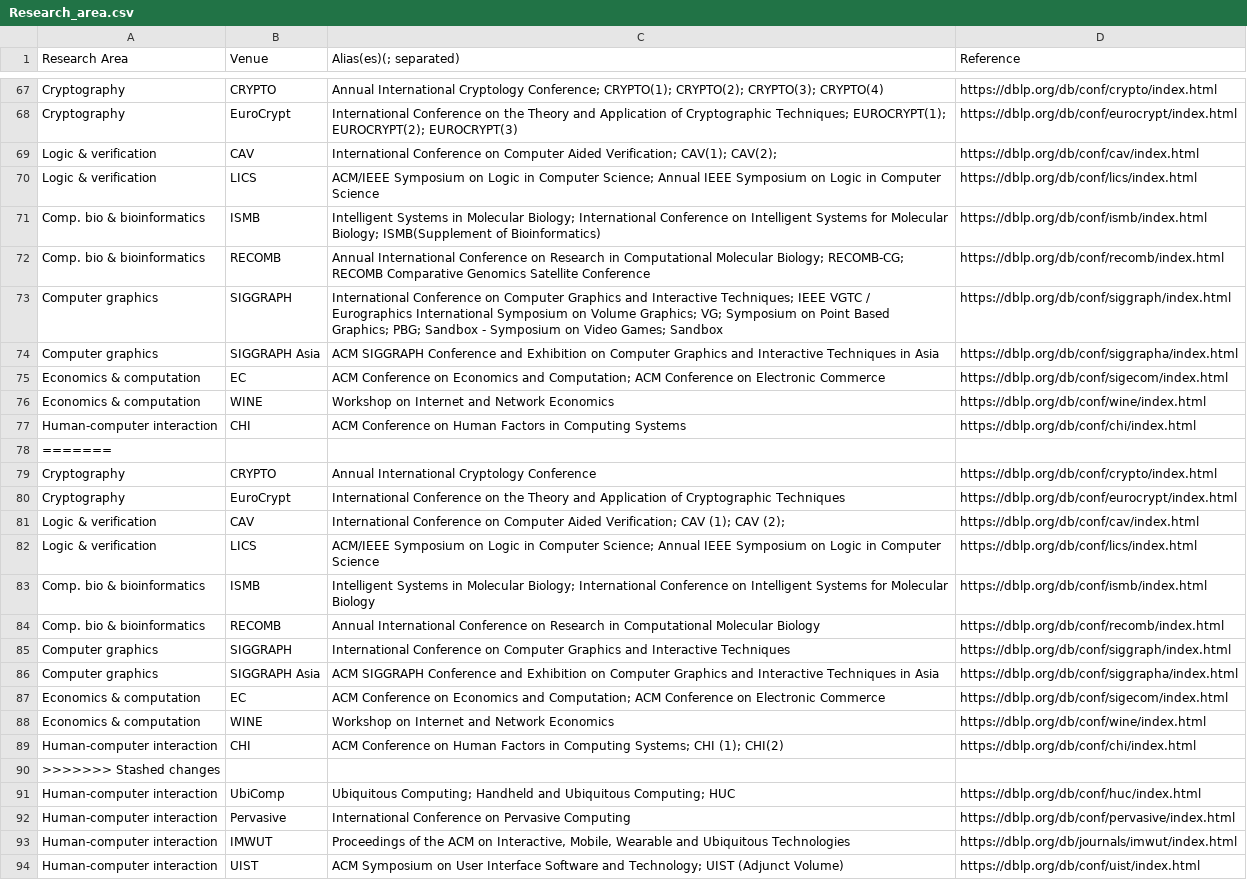
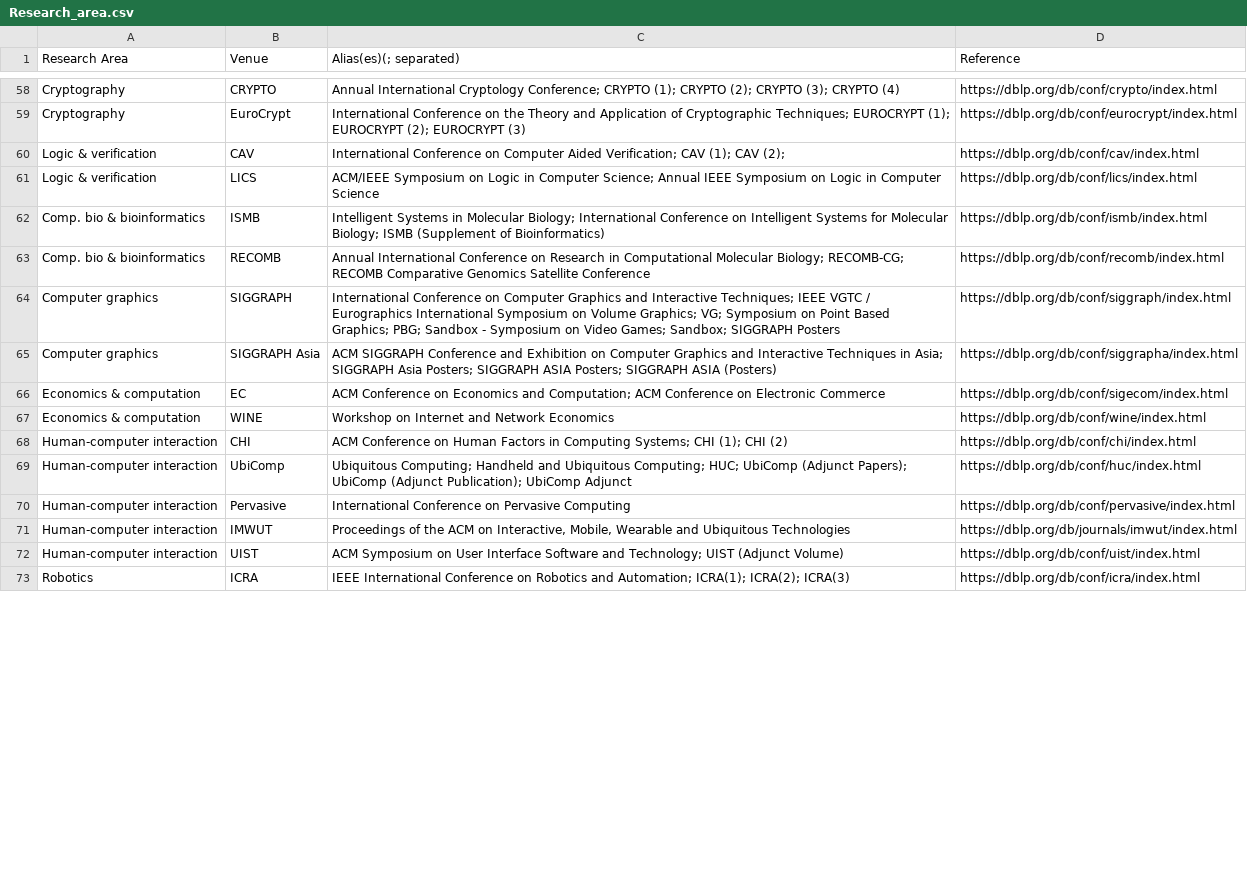
Before and after one commit to HPI-Information-Systems/GAP-Gender-Analysis-for-Publications, a CSV file: Research_area.csv, drawn as a sheet; only a part is shown, gaps mark what is left out; the shorter side is filled out with more unchanged rows; the diff covers the shown part only.

Commit message:
Finished updating Research Areas, added additional information text

```diff
--- a/Research_area.csv
+++ b/Research_area.csv
@@ -67,26 +58,13 @@
-"Cryptography","CRYPTO","Annual International Cryptology Conference; CRYPTO(1); CRYPTO(2); CRYPTO(3); CRYPTO(4)","https://dblp.org/db/conf/crypto/index.html"
-"Cryptography","EuroCrypt","International Conference on the Theory and Application of Cryptographic Techniques; EUROCRYPT(1); EUROCRYPT(2); EUROCRYPT(3)","https://dblp.org/db/conf/eurocrypt/index.html"
-"Logic & verification","CAV","International Conference on Computer Aided Verification; CAV(1); CAV(2);","https://dblp.org/db/conf/cav/index.html"
+"Cryptography","CRYPTO","Annual International Cryptology Conference; CRYPTO (1); CRYPTO (2); CRYPTO (3); CRYPTO (4)","https://dblp.org/db/conf/crypto/index.html"
+"Cryptography","EuroCrypt","International Conference on the Theory and Application of Cryptographic Techniques; EUROCRYPT (1); EUROCRYPT (2); EUROCRYPT (3)","https://dblp.org/db/conf/eurocrypt/index.html"
+"Logic & verification","CAV","International Conference on Computer Aided Verification; CAV (1); CAV (2);","https://dblp.org/db/conf/cav/index.html"
 "Logic & verification","LICS","ACM/IEEE Symposium on Logic in Computer Science; Annual IEEE Symposium on Logic in Computer Science","https://dblp.org/db/conf/lics/index.html"
-"Comp. bio & bioinformatics","ISMB","Intelligent Systems in Molecular Biology; International Conference on Intelligent Systems for Molecular Biology; ISMB(Supplement of Bioinformatics)","https://dblp.org/db/conf/ismb/index.html"
+"Comp. bio & bioinformatics","ISMB","Intelligent Systems in Molecular Biology; International Conference on Intelligent Systems for Molecular Biology; ISMB (Supplement of Bioinformatics)","https://dblp.org/db/conf/ismb/index.html"
 "Comp. bio & bioinformatics","RECOMB","Annual International Conference on Research in Computational Molecular Biology; RECOMB-CG; RECOMB Comparative Genomics Satellite Conference","https://dblp.org/db/conf/recomb/index.html"
-"Computer graphics","SIGGRAPH","International Conference on Computer Graphics and Interactive Techniques; IEEE VGTC / Eurographics International Symposium on Volume Graphics; VG; Symposium on Point Based Graphics; PBG; Sandbox - Symposium on Video Games; Sandbox","https://dblp.org/db/conf/siggraph/index.html"
-"Computer graphics","SIGGRAPH Asia","ACM SIGGRAPH Conference and Exhibition on Computer Graphics and Interactive Techniques in Asia","https://dblp.org/db/conf/siggrapha/index.html"
+"Computer graphics","SIGGRAPH","International Conference on Computer Graphics and Interactive Techniques; IEEE VGTC / Eurographics International Symposium on Volume Graphics; VG; Symposium on Point Based Graphics; PBG; Sandbox - Symposium on Video Games; Sandbox;  SIGGRAPH Posters","https://dblp.org/db/conf/siggraph/index.html"
+"Computer graphics","SIGGRAPH Asia","ACM SIGGRAPH Conference and Exhibition on Computer Graphics and Interactive Techniques in Asia; SIGGRAPH Asia Posters; SIGGRAPH ASIA Posters; SIGGRAPH ASIA (Posters)","https://dblp.org/db/conf/siggrapha/index.html"
 "Economics & computation","EC","ACM Conference on Economics and Computation; ACM Conference on Electronic Commerce","https://dblp.org/db/conf/sigecom/index.html"
 "Economics & computation","WINE","Workshop on Internet and Network Economics","https://dblp.org/db/conf/wine/index.html"
-"Human-computer interaction","CHI","ACM Conference on Human Factors in Computing Systems","https://dblp.org/db/conf/chi/index.html"
-=======
-"Cryptography","CRYPTO","Annual International Cryptology Conference","https://dblp.org/db/conf/crypto/index.html"
-"Cryptography","EuroCrypt","International Conference on the Theory and Application of Cryptographic Techniques","https://dblp.org/db/conf/eurocrypt/index.html"
-"Logic & verification","CAV","International Conference on Computer Aided Verification; CAV (1); CAV (2);","https://dblp.org/db/conf/cav/index.html"
-"Logic & verification","LICS","ACM/IEEE Symposium on Logic in Computer Science; Annual IEEE Symposium on Logic in Computer Science","https://dblp.org/db/conf/lics/index.html"
-"Comp. bio & bioinformatics","ISMB","Intelligent Systems in Molecular Biology; International Conference on Intelligent Systems for Molecular Biology","https://dblp.org/db/conf/ismb/index.html"
-"Comp. bio & bioinformatics","RECOMB","Annual International Conference on Research in Computational Molecular Biology","https://dblp.org/db/conf/recomb/index.html"
-"Computer graphics","SIGGRAPH","International Conference on Computer Graphics and Interactive Techniques","https://dblp.org/db/conf/siggraph/index.html"
-"Computer graphics","SIGGRAPH Asia","ACM SIGGRAPH Conference and Exhibition on Computer Graphics and Interactive Techniques in Asia","https://dblp.org/db/conf/siggrapha/index.html"
-"Economics & computation","EC","ACM Conference on Economics and Computation; ACM Conference on Electronic Commerce","https://dblp.org/db/conf/sigecom/index.html"
-"Economics & computation","WINE","Workshop on Internet and Network Economics","https://dblp.org/db/conf/wine/index.html"
-"Human-computer interaction","CHI","ACM Conference on Human Factors in Computing Systems; CHI (1); CHI(2)","https://dblp.org/db/conf/chi/index.html"
->>>>>>> Stashed changes
-"Human-computer interaction","UbiComp","Ubiquitous Computing; Handheld and Ubiquitous Computing; HUC","https://dblp.org/db/conf/huc/index.html"
+"Human-computer interaction","CHI","ACM Conference on Human Factors in Computing Systems; CHI (1); CHI (2)","https://dblp.org/db/conf/chi/index.html"
+"Human-computer interaction","UbiComp","Ubiquitous Computing; Handheld and Ubiquitous Computing; HUC; UbiComp (Adjunct Papers); UbiComp (Adjunct Publication); UbiComp Adjunct","https://dblp.org/db/conf/huc/index.html"
 "Human-computer interaction","Pervasive","International Conference on Pervasive Computing","https://dblp.org/db/conf/pervasive/index.html"
```
Also changed, not shown: 14 removed rows and 8 edited cells elsewhere in this file, 2 other files.
